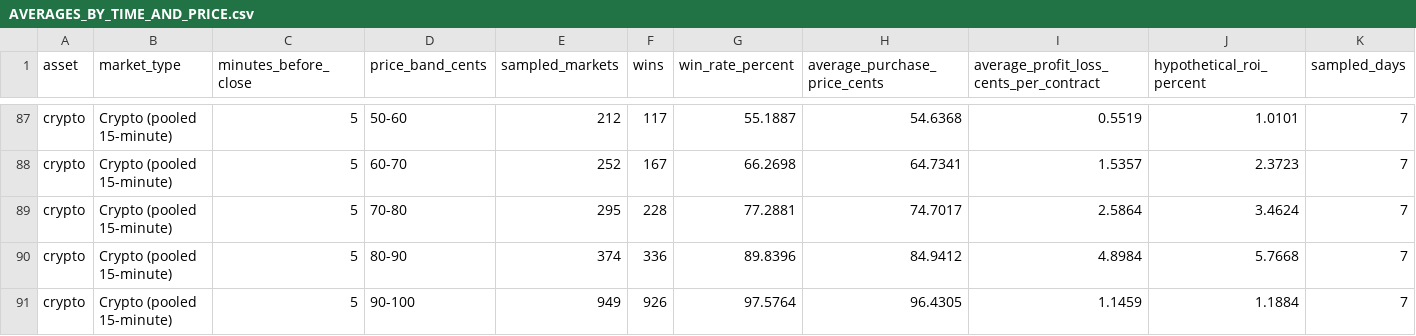
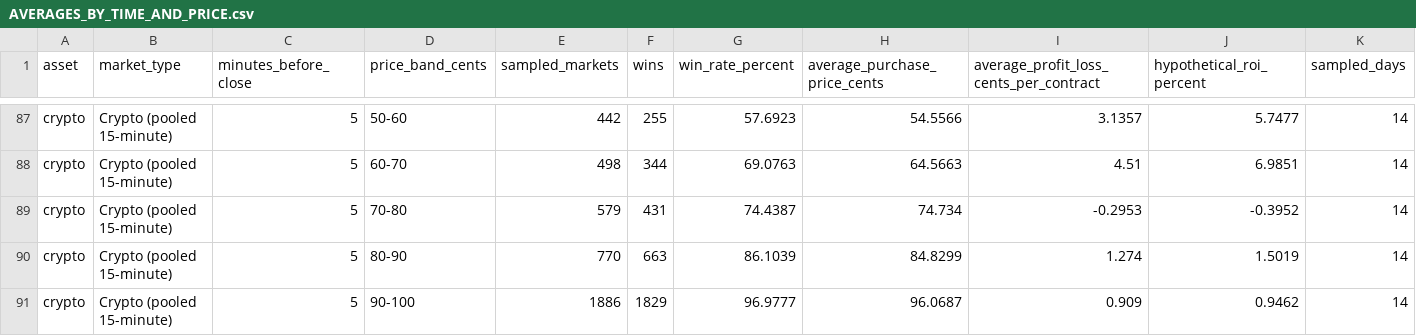
Before and after one commit to princesspikachuu/kalshi-scanner-data, a CSV file: backtests/AVERAGES_BY_TIME_AND_PRICE.csv, drawn as a sheet; only a part is shown, gaps mark what is left out; the diff covers the shown part only; the diff names each change by its address in the sheet, - before the commit and + after, or states it on an @@ line.

```diff
--- a/backtests/AVERAGES_BY_TIME_AND_PRICE.csv
+++ b/backtests/AVERAGES_BY_TIME_AND_PRICE.csv
-E87 (sampled_markets): 212
+E87 (sampled_markets): 442
-F87 (wins): 117
+F87 (wins): 255
-G87 (win_rate_percent): 55.1887
+G87 (win_rate_percent): 57.6923
-H87 (average_purchase_price_cents): 54.6368
+H87 (average_purchase_price_cents): 54.5566
-I87: 0.5519
+I87: 3.1357
-J87 (hypothetical_roi_percent): 1.0101
+J87 (hypothetical_roi_percent): 5.7477
-K87:K91 (sampled_days): 7
+K87:K91 (sampled_days): 14
-E88 (sampled_markets): 252
+E88 (sampled_markets): 498
-F88 (wins): 167
+F88 (wins): 344
-G88 (win_rate_percent): 66.2698
+G88 (win_rate_percent): 69.0763
-H88 (average_purchase_price_cents): 64.7341
+H88 (average_purchase_price_cents): 64.5663
-I88: 1.5357
+I88: 4.51
-J88 (hypothetical_roi_percent): 2.3723
+J88 (hypothetical_roi_percent): 6.9851
-E89 (sampled_markets): 295
+E89 (sampled_markets): 579
-F89 (wins): 228
+F89 (wins): 431
-G89 (win_rate_percent): 77.2881
+G89 (win_rate_percent): 74.4387
-H89 (average_purchase_price_cents): 74.7017
+H89 (average_purchase_price_cents): 74.734
-I89: 2.5864
+I89: -0.2953
-J89 (hypothetical_roi_percent): 3.4624
+J89 (hypothetical_roi_percent): -0.3952
-E90 (sampled_markets): 374
+E90 (sampled_markets): 770
-F90 (wins): 336
+F90 (wins): 663
-G90 (win_rate_percent): 89.8396
+G90 (win_rate_percent): 86.1039
-H90 (average_purchase_price_cents): 84.9412
+H90 (average_purchase_price_cents): 84.8299
-I90: 4.8984
+I90: 1.274
-J90 (hypothetical_roi_percent): 5.7668
+J90 (hypothetical_roi_percent): 1.5019
-E91 (sampled_markets): 949
+E91 (sampled_markets): 1886
-F91 (wins): 926
+F91 (wins): 1829
-G91 (win_rate_percent): 97.5764
+G91 (win_rate_percent): 96.9777
-H91 (average_purchase_price_cents): 96.4305
+H91 (average_purchase_price_cents): 96.0687
-I91: 1.1459
+I91: 0.909
-J91 (hypothetical_roi_percent): 1.1884
+J91 (hypothetical_roi_percent): 0.9462
```
Also changed, not shown: 105 edited cells elsewhere in this file, backtests/crypto15m/summary.csv, docs/data.csv, 27 other files.
